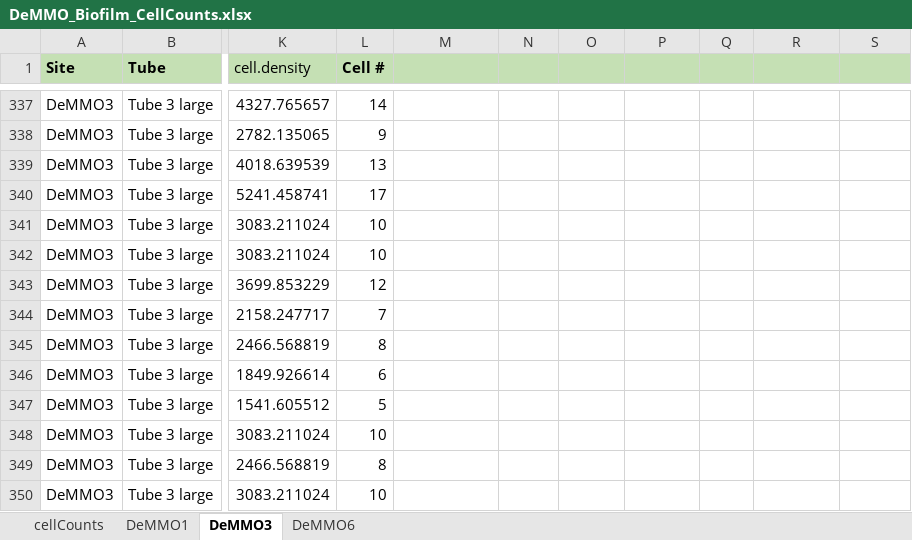
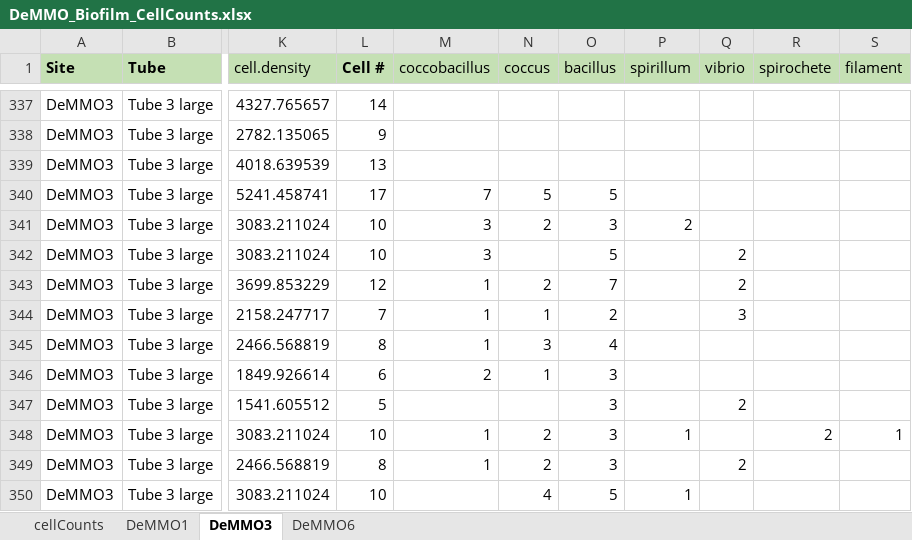
Before and after one commit to CaitlinCasar/Casar2020_DeMMO_MineralHostedBiofilms, an Excel workbook: CellCounts/DeMMO_Biofilm_CellCounts.xlsx, sheet DeMMO3, drawn as a sheet; only a part is shown, gaps mark what is left out; values as stored, in another font and other column widths than the file's, no borders; the diff covers the shown part only; the diff names each change by its address in the sheet, - before the commit and + after, or states it on an @@ line.

```diff
--- a/CellCounts/DeMMO_Biofilm_CellCounts.xlsx (sheet DeMMO3)
+++ b/CellCounts/DeMMO_Biofilm_CellCounts.xlsx (sheet DeMMO3)
-M1: (empty)
+M1: coccobacillus
-N1: (empty)
+N1: coccus
-O1: (empty)
+O1: bacillus
-P1: (empty)
+P1: spirillum
-Q1: (empty)
+Q1: vibrio
-R1: (empty)
+R1: spirochete
-S1: (empty)
+S1: filament
-M340 (coccobacillus): (empty)
+M340 (coccobacillus): 7
-N340 (coccus): (empty)
+N340 (coccus): 5
-O340 (bacillus): (empty)
+O340 (bacillus): 5
-M341:M342 (coccobacillus): (empty)
+M341:M342 (coccobacillus): 3
-N341 (coccus): (empty)
+N341 (coccus): 2
-O341 (bacillus): (empty)
+O341 (bacillus): 3
-P341 (spirillum): (empty)
+P341 (spirillum): 2
-O342 (bacillus): (empty)
+O342 (bacillus): 5
-Q342:Q343 (vibrio): (empty)
+Q342:Q343 (vibrio): 2
-M343:M345 (coccobacillus): (empty)
+M343:M345 (coccobacillus): 1
-N343 (coccus): (empty)
+N343 (coccus): 2
-O343 (bacillus): (empty)
+O343 (bacillus): 7
-N344 (coccus): (empty)
+N344 (coccus): 1
-O344 (bacillus): (empty)
+O344 (bacillus): 2
-Q344 (vibrio): (empty)
+Q344 (vibrio): 3
-N345 (coccus): (empty)
+N345 (coccus): 3
-O345 (bacillus): (empty)
+O345 (bacillus): 4
-M346 (coccobacillus): (empty)
+M346 (coccobacillus): 2
-N346 (coccus): (empty)
+N346 (coccus): 1
-O346:O349 (bacillus): (empty)
+O346:O349 (bacillus): 3
-Q347 (vibrio): (empty)
+Q347 (vibrio): 2
-M348:M349 (coccobacillus): (empty)
+M348:M349 (coccobacillus): 1
-N348:N349 (coccus): (empty)
+N348:N349 (coccus): 2
-P348 (spirillum): (empty)
+P348 (spirillum): 1
-R348 (spirochete): (empty)
+R348 (spirochete): 2
-S348 (filament): (empty)
+S348 (filament): 1
-Q349 (vibrio): (empty)
+Q349 (vibrio): 2
-N350 (coccus): (empty)
+N350 (coccus): 4
-O350 (bacillus): (empty)
+O350 (bacillus): 5
-P350 (spirillum): (empty)
+P350 (spirillum): 1
```
Also changed, not shown: 21 edited cells elsewhere in this sheet, sheet cellCounts, 6 other files.
